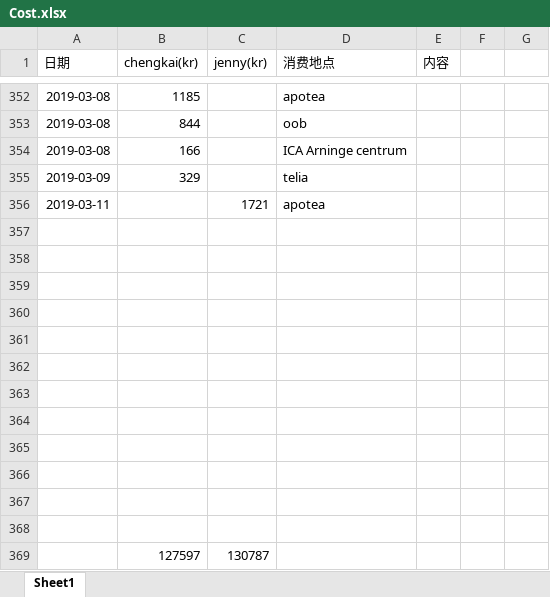
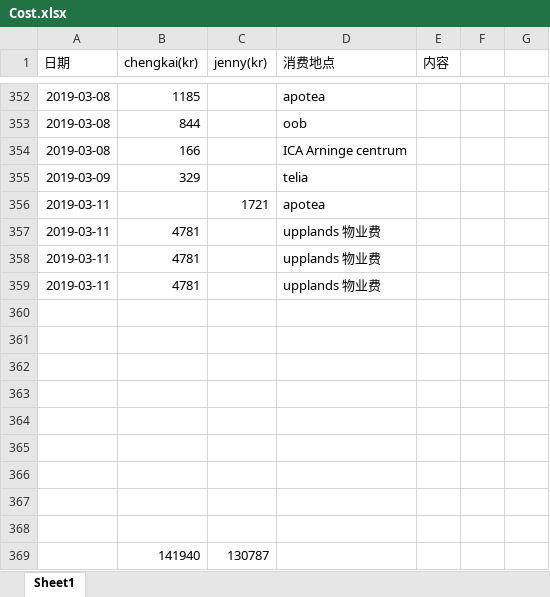
Before and after one commit to yanhuanwang/cost, an Excel workbook: Cost.xlsx, sheet Sheet1, drawn as a sheet; only a part is shown, gaps mark what is left out; values as stored, in another font and other column widths than the file's, no borders; conditional formats not drawn; removed rows and columns are numbered as before the commit, all else as after; the diff names each change by its address in the sheet, - before the commit and + after, or states it on an @@ line.

Commit message:
20190311

```diff
--- a/Cost.xlsx (sheet Sheet1)
+++ b/Cost.xlsx (sheet Sheet1)
+row 357: 2019-03-11 | 4781 |  | upplands 物业费
+row 358: 2019-03-11 | 4781 |  | upplands 物业费
+row 359: 2019-03-11 | 4781 |  | upplands 物业费
-row 369: (empty)
+row 369:  | 141940 | 130787
-row 367: (empty)
-row 368: (empty)
-row 369:  | 127597 | 130787
```
